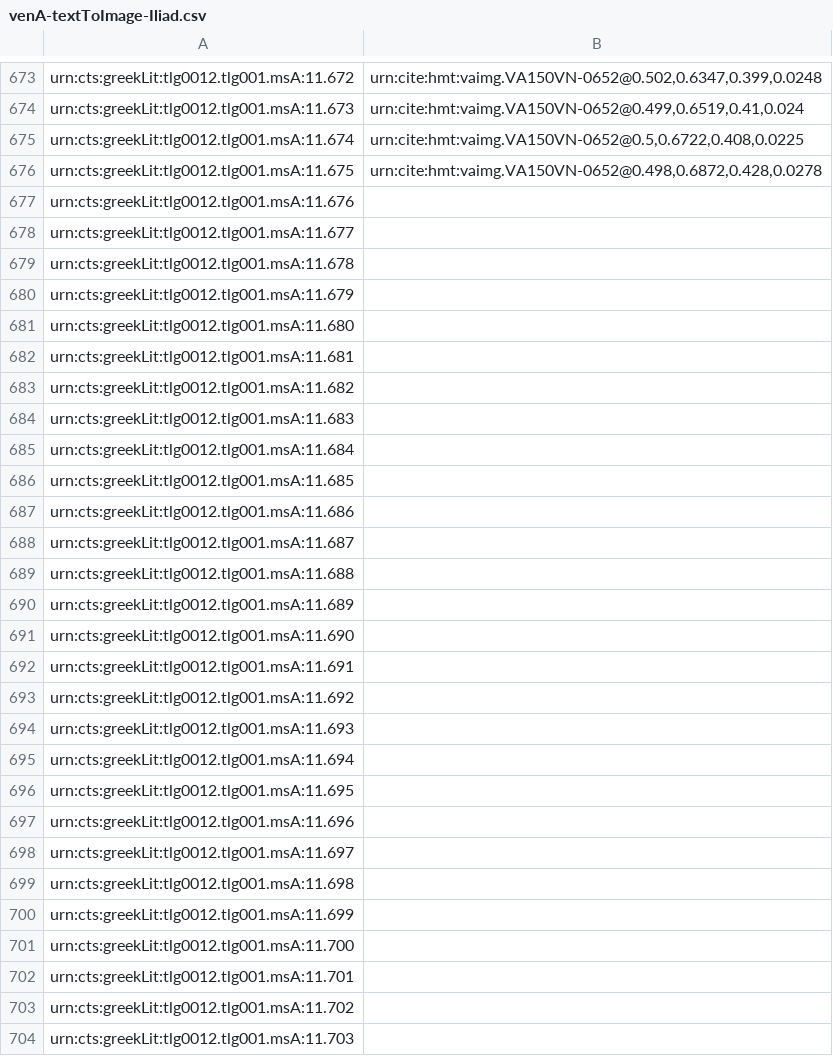
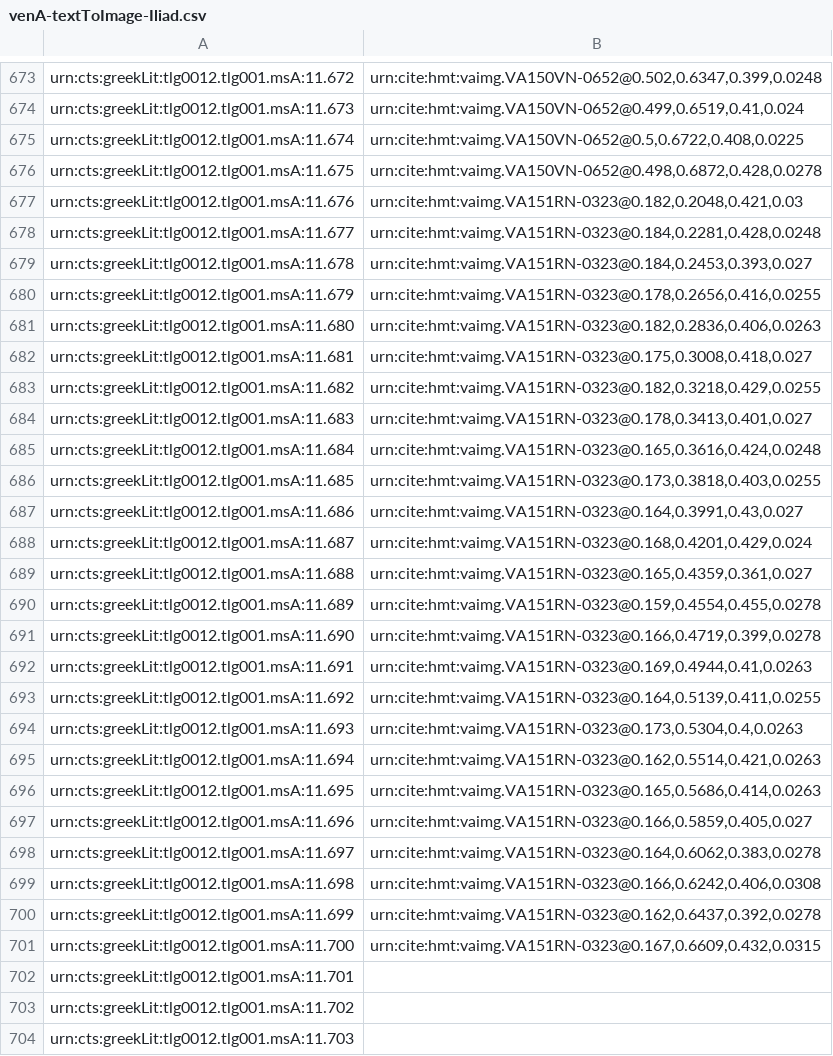
Before and after one commit to HCMID/closed-hmt-iliad11, a CSV file: Indices/data/venA-textToImage-Iliad.csv, drawn as a sheet; only a part is shown, gaps mark what is left out.

Commit message:
Update venA-textToImage-Iliad.csv

```diff
--- a/Indices/data/venA-textToImage-Iliad.csv
+++ b/Indices/data/venA-textToImage-Iliad.csv
@@ -676,27 +676,27 @@ urn:cts:greekLit:tlg0012.tlg001.msA:11.674,"urn:cite:hmt:vaimg.VA150VN-0652@0.5,
 urn:cts:greekLit:tlg0012.tlg001.msA:11.675,"urn:cite:hmt:vaimg.VA150VN-0652@0.498,0.6872,0.428,0.0278"
-urn:cts:greekLit:tlg0012.tlg001.msA:11.676,""
-urn:cts:greekLit:tlg0012.tlg001.msA:11.677,""
-urn:cts:greekLit:tlg0012.tlg001.msA:11.678,""
-urn:cts:greekLit:tlg0012.tlg001.msA:11.679,""
-urn:cts:greekLit:tlg0012.tlg001.msA:11.680,""
-urn:cts:greekLit:tlg0012.tlg001.msA:11.681,""
-urn:cts:greekLit:tlg0012.tlg001.msA:11.682,""
-urn:cts:greekLit:tlg0012.tlg001.msA:11.683,""
-urn:cts:greekLit:tlg0012.tlg001.msA:11.684,""
-urn:cts:greekLit:tlg0012.tlg001.msA:11.685,""
-urn:cts:greekLit:tlg0012.tlg001.msA:11.686,""
-urn:cts:greekLit:tlg0012.tlg001.msA:11.687,""
-urn:cts:greekLit:tlg0012.tlg001.msA:11.688,""
-urn:cts:greekLit:tlg0012.tlg001.msA:11.689,""
-urn:cts:greekLit:tlg0012.tlg001.msA:11.690,""
-urn:cts:greekLit:tlg0012.tlg001.msA:11.691,""
-urn:cts:greekLit:tlg0012.tlg001.msA:11.692,""
-urn:cts:greekLit:tlg0012.tlg001.msA:11.693,""
-urn:cts:greekLit:tlg0012.tlg001.msA:11.694,""
-urn:cts:greekLit:tlg0012.tlg001.msA:11.695,""
-urn:cts:greekLit:tlg0012.tlg001.msA:11.696,""
-urn:cts:greekLit:tlg0012.tlg001.msA:11.697,""
-urn:cts:greekLit:tlg0012.tlg001.msA:11.698,""
-urn:cts:greekLit:tlg0012.tlg001.msA:11.699,""
-urn:cts:greekLit:tlg0012.tlg001.msA:11.700,""
+urn:cts:greekLit:tlg0012.tlg001.msA:11.676,"urn:cite:hmt:vaimg.VA151RN-0323@0.182,0.2048,0.421,0.03"
+urn:cts:greekLit:tlg0012.tlg001.msA:11.677,"urn:cite:hmt:vaimg.VA151RN-0323@0.184,0.2281,0.428,0.0248"
+urn:cts:greekLit:tlg0012.tlg001.msA:11.678,"urn:cite:hmt:vaimg.VA151RN-0323@0.184,0.2453,0.393,0.027"
+urn:cts:greekLit:tlg0012.tlg001.msA:11.679,"urn:cite:hmt:vaimg.VA151RN-0323@0.178,0.2656,0.416,0.0255"
+urn:cts:greekLit:tlg0012.tlg001.msA:11.680,"urn:cite:hmt:vaimg.VA151RN-0323@0.182,0.2836,0.406,0.0263"
+urn:cts:greekLit:tlg0012.tlg001.msA:11.681,"urn:cite:hmt:vaimg.VA151RN-0323@0.175,0.3008,0.418,0.027"
+urn:cts:greekLit:tlg0012.tlg001.msA:11.682,"urn:cite:hmt:vaimg.VA151RN-0323@0.182,0.3218,0.429,0.0255"
+urn:cts:greekLit:tlg0012.tlg001.msA:11.683,"urn:cite:hmt:vaimg.VA151RN-0323@0.178,0.3413,0.401,0.027"
+urn:cts:greekLit:tlg0012.tlg001.msA:11.684,"urn:cite:hmt:vaimg.VA151RN-0323@0.165,0.3616,0.424,0.0248"
+urn:cts:greekLit:tlg0012.tlg001.msA:11.685,"urn:cite:hmt:vaimg.VA151RN-0323@0.173,0.3818,0.403,0.0255"
+urn:cts:greekLit:tlg0012.tlg001.msA:11.686,"urn:cite:hmt:vaimg.VA151RN-0323@0.164,0.3991,0.43,0.027"
+urn:cts:greekLit:tlg0012.tlg001.msA:11.687,"urn:cite:hmt:vaimg.VA151RN-0323@0.168,0.4201,0.429,0.024"
+urn:cts:greekLit:tlg0012.tlg001.msA:11.688,"urn:cite:hmt:vaimg.VA151RN-0323@0.165,0.4359,0.361,0.027"
+urn:cts:greekLit:tlg0012.tlg001.msA:11.689,"urn:cite:hmt:vaimg.VA151RN-0323@0.159,0.4554,0.455,0.0278"
+urn:cts:greekLit:tlg0012.tlg001.msA:11.690,"urn:cite:hmt:vaimg.VA151RN-0323@0.166,0.4719,0.399,0.0278"
+urn:cts:greekLit:tlg0012.tlg001.msA:11.691,"urn:cite:hmt:vaimg.VA151RN-0323@0.169,0.4944,0.41,0.0263"
+urn:cts:greekLit:tlg0012.tlg001.msA:11.692,"urn:cite:hmt:vaimg.VA151RN-0323@0.164,0.5139,0.411,0.0255"
+urn:cts:greekLit:tlg0012.tlg001.msA:11.693,"urn:cite:hmt:vaimg.VA151RN-0323@0.173,0.5304,0.4,0.0263"
+urn:cts:greekLit:tlg0012.tlg001.msA:11.694,"urn:cite:hmt:vaimg.VA151RN-0323@0.162,0.5514,0.421,0.0263"
+urn:cts:greekLit:tlg0012.tlg001.msA:11.695,"urn:cite:hmt:vaimg.VA151RN-0323@0.165,0.5686,0.414,0.0263"
+urn:cts:greekLit:tlg0012.tlg001.msA:11.696,"urn:cite:hmt:vaimg.VA151RN-0323@0.166,0.5859,0.405,0.027"
+urn:cts:greekLit:tlg0012.tlg001.msA:11.697,"urn:cite:hmt:vaimg.VA151RN-0323@0.164,0.6062,0.383,0.0278"
+urn:cts:greekLit:tlg0012.tlg001.msA:11.698,"urn:cite:hmt:vaimg.VA151RN-0323@0.166,0.6242,0.406,0.0308"
+urn:cts:greekLit:tlg0012.tlg001.msA:11.699,"urn:cite:hmt:vaimg.VA151RN-0323@0.162,0.6437,0.392,0.0278"
+urn:cts:greekLit:tlg0012.tlg001.msA:11.700,"urn:cite:hmt:vaimg.VA151RN-0323@0.167,0.6609,0.432,0.0315"
 urn:cts:greekLit:tlg0012.tlg001.msA:11.701,""
```
